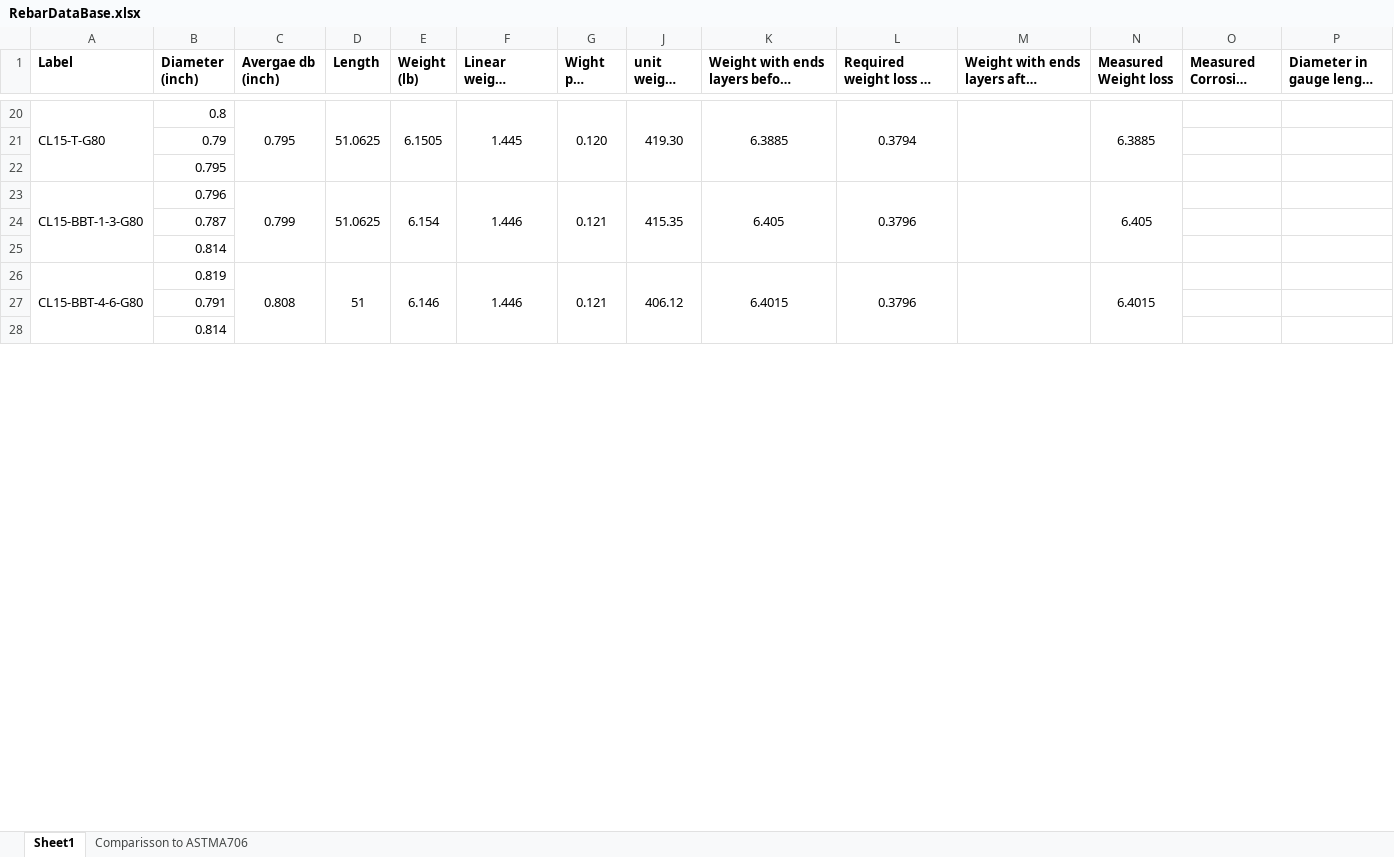
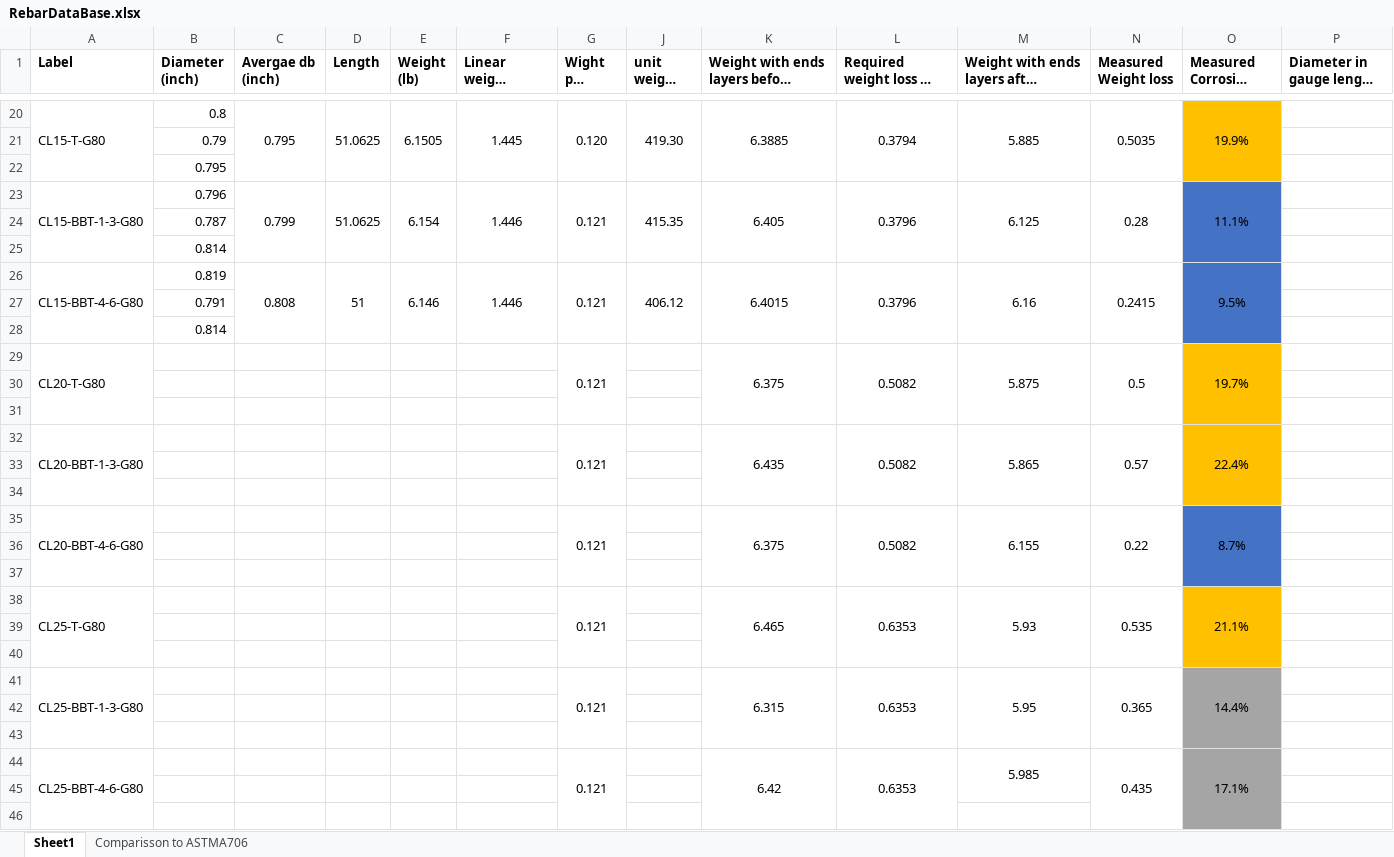
Before and after one commit to vacalderon/ExperimentalProgram, an Excel workbook: RebarDataBase.xlsx, sheet Sheet1, drawn as a sheet; only a part is shown, gaps mark what is left out; long unchanged cells end in …; values as stored, in another font and other column widths than the file's, no borders; the diff covers the shown part only; the diff names each change by its address in the sheet, - before the commit and + after, or states it on an @@ line.

Commit message:
Weight results from corrosion process

```diff
--- a/RebarDataBase.xlsx (sheet Sheet1)
+++ b/RebarDataBase.xlsx (sheet Sheet1)
-M20: (empty)
+M20: 5.885
-N20 (Measured Weight loss): 6.3885
+N20 (Measured Weight loss): 0.5035
-O20 (Measured Corrosion Level): (empty)
+O20 (Measured Corrosion Level): 19.9%
-O20:O22 fill: none
+O20:O22 fill: #FFC000
+O20:O22 merged
-M23: (empty)
+M23: 6.125
-N23 (Measured Weight loss): 6.405
+N23 (Measured Weight loss): 0.28
-O23 (Measured Corrosion Level): (empty)
+O23 (Measured Corrosion Level): 11.1%
-O23:O28 fill: none
+O23:O28 fill: #4472C4
+O23:O25 merged
-M26: (empty)
+M26: 6.16
-N26 (Measured Weight loss): 6.4015
+N26 (Measured Weight loss): 0.2415
-O26 (Measured Corrosion Level): (empty)
+O26 (Measured Corrosion Level): 9.5%
+O26:O28 merged
+row 29: CL20-T-G80 |  |  |  |  |  | 0.121 |  | 6.375 | 0.5082 | 5.875 | 0.5 | 19.7%
+row 30: (empty)
+row 31: (empty)
+row 32: CL20-BBT-1-3-G80 |  |  |  |  |  | 0.121 |  | 6.435 | 0.5082 | 5.865 | 0.57 | 22.4%
+row 33: (empty)
+row 34: (empty)
+row 35: CL20-BBT-4-6-G80 |  |  |  |  |  | 0.121 |  | 6.375 | 0.5082 | 6.155 | 0.22 | 8.7%
+row 36: (empty)
+row 37: (empty)
+row 38: CL25-T-G80 |  |  |  |  |  | 0.121 |  | 6.465 | 0.6353 | 5.93 | 0.535 | 21.1%
+row 39: (empty)
+row 40: (empty)
+row 41: CL25-BBT-1-3-G80 |  |  |  |  |  | 0.121 |  | 6.315 | 0.6353 | 5.95 | 0.365 | 14.4%
+row 42: (empty)
+row 43: (empty)
+row 44: CL25-BBT-4-6-G80 |  |  |  |  |  | 0.121 |  | 6.42 | 0.6353 | 5.985 | 0.435 | 17.1%
+row 45: (empty)
+row 46: (empty)
```
Also changed, not shown: 19 edited cells, cell formats and merged cells elsewhere in this sheet, formulas that keep their value, Table_Experiments.xlsx.
